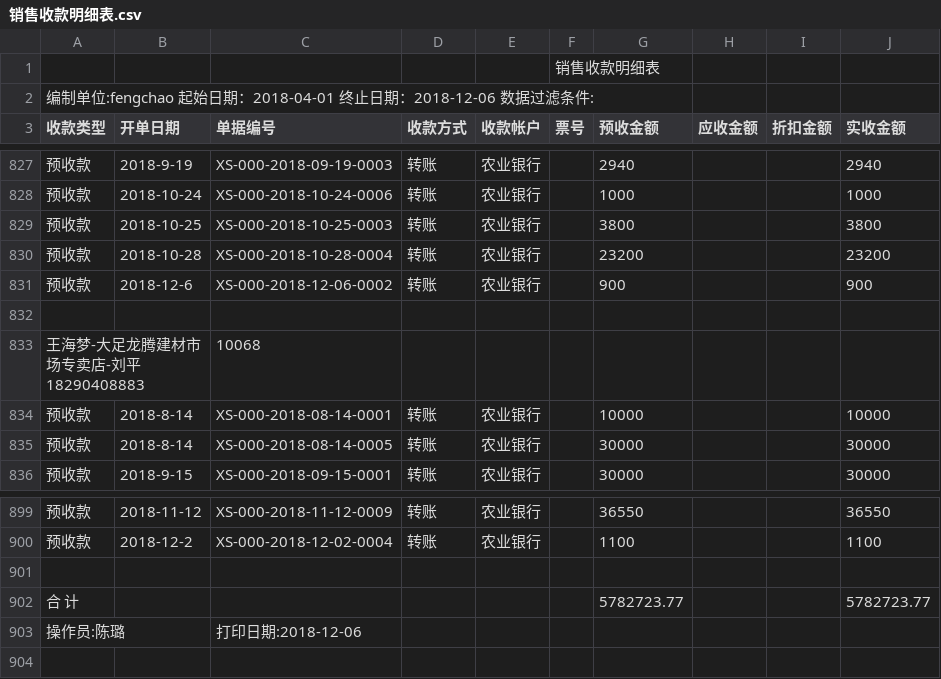
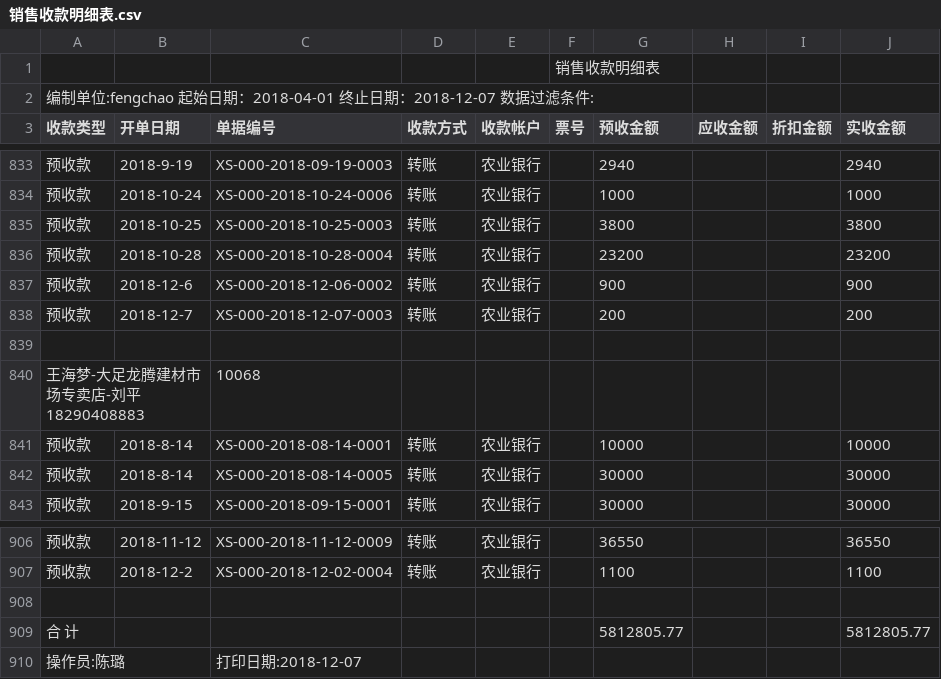
Before and after one commit to wb88517/Feng-chao, a CSV file: 销售收款明细表.csv, drawn as a sheet; only a part is shown, gaps mark what is left out; the diff covers the shown part only.

```diff
--- a/销售收款明细表.csv
+++ b/销售收款明细表.csv
@@ -1,3 +1,3 @@
 ,,,,,销售收款明细表,,,,
-编制单位:fengchao   起始日期：2018-04-01 终止日期：2018-12-06   数据过滤条件:        ,,,,,,,,,
+编制单位:fengchao   起始日期：2018-04-01 终止日期：2018-12-07   数据过滤条件:        ,,,,,,,,,
 收款类型,开单日期,单据编号,收款方式,收款帐户,票号,预收金额,应收金额,折扣金额,实收金额
@@ -831,2 +837,3 @@
 预收款,2018-12-6,XS-000-2018-12-06-0002,转账,农业银行,,900, , ,900
+预收款,2018-12-7,XS-000-2018-12-07-0003,转账,农业银行,,200, , ,200
 ,,,,,,,,,
@@ -901,3 +908,3 @@
 ,,,,,,,,,
-合 计,,,,,,5782723.77, , ,5782723.77
-操作员:陈璐,,打印日期:2018-12-06,,,,,,,
+合 计,,,,,,5812805.77, , ,5812805.77
+操作员:陈璐,,打印日期:2018-12-07,,,,,,,
```
Also changed, not shown: 6 added rows elsewhere in this file.
